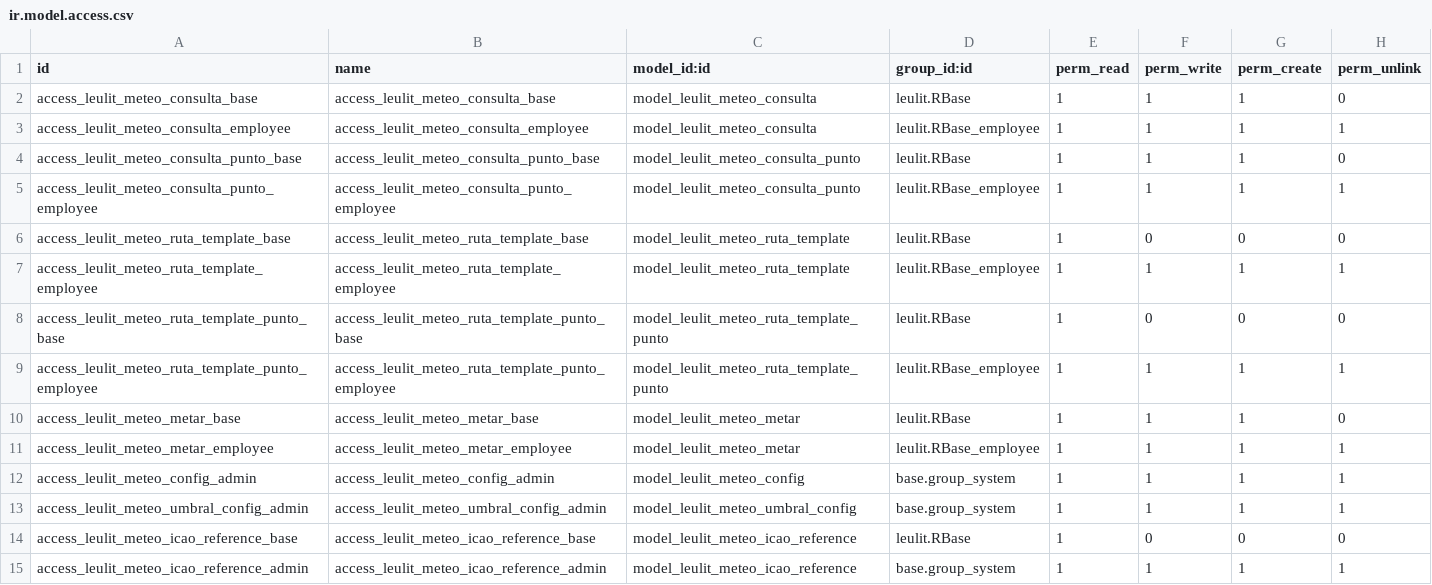
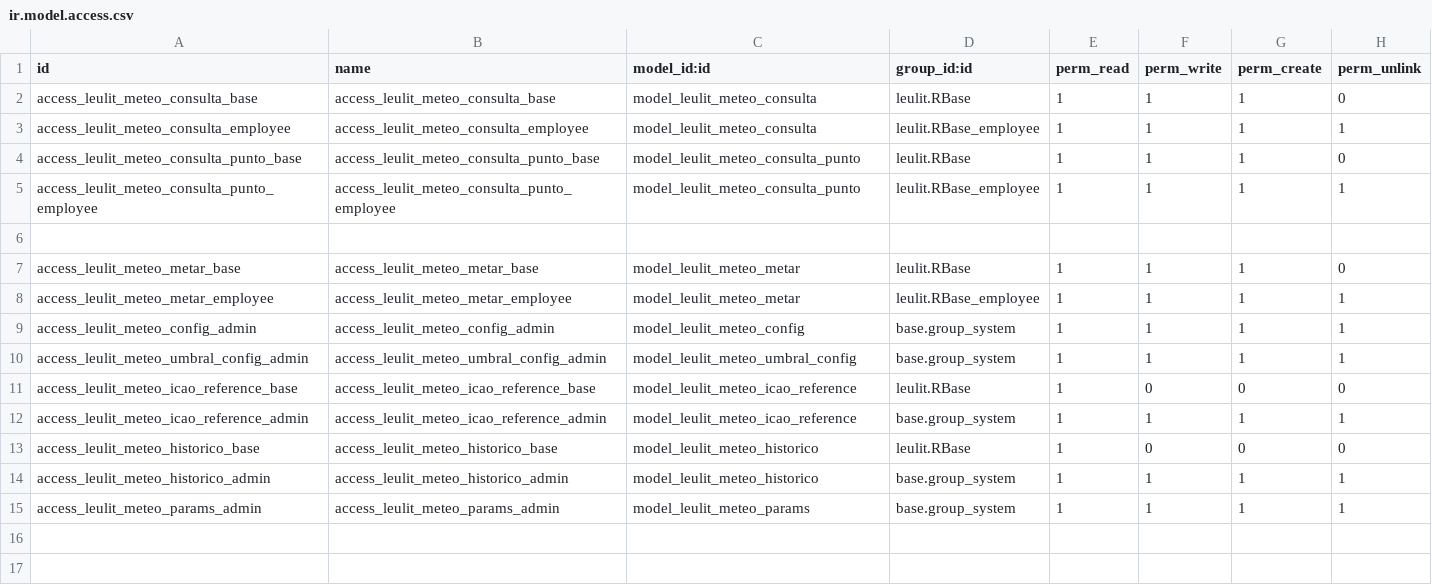
Before and after one commit to leulit/helipistas-erp-odoo-17, a CSV file: addons/leulit_meteo/security/ir.model.access.csv, drawn as a sheet.

```diff
--- a/addons/leulit_meteo/security/ir.model.access.csv
+++ b/addons/leulit_meteo/security/ir.model.access.csv
@@ -5,6 +5,3 @@ access_leulit_meteo_consulta_punto_base,access_leulit_meteo_consulta_punto_base,
 access_leulit_meteo_consulta_punto_employee,access_leulit_meteo_consulta_punto_employee,model_leulit_meteo_consulta_punto,leulit.RBase_employee,1,1,1,1
-access_leulit_meteo_ruta_template_base,access_leulit_meteo_ruta_template_base,model_leulit_meteo_ruta_template,leulit.RBase,1,0,0,0
-access_leulit_meteo_ruta_template_employee,access_leulit_meteo_ruta_template_employee,model_leulit_meteo_ruta_template,leulit.RBase_employee,1,1,1,1
-access_leulit_meteo_ruta_template_punto_base,access_leulit_meteo_ruta_template_punto_base,model_leulit_meteo_ruta_template_punto,leulit.RBase,1,0,0,0
-access_leulit_meteo_ruta_template_punto_employee,access_leulit_meteo_ruta_template_punto_employee,model_leulit_meteo_ruta_template_punto,leulit.RBase_employee,1,1,1,1
+
 access_leulit_meteo_metar_base,access_leulit_meteo_metar_base,model_leulit_meteo_metar,leulit.RBase,1,1,1,0
@@ -15 +12,4 @@ access_leulit_meteo_icao_reference_base,access_leulit_meteo_icao_reference_base,
 access_leulit_meteo_icao_reference_admin,access_leulit_meteo_icao_reference_admin,model_leulit_meteo_icao_reference,base.group_system,1,1,1,1
+access_leulit_meteo_historico_base,access_leulit_meteo_historico_base,model_leulit_meteo_historico,leulit.RBase,1,0,0,0
+access_leulit_meteo_historico_admin,access_leulit_meteo_historico_admin,model_leulit_meteo_historico,base.group_system,1,1,1,1
+access_leulit_meteo_params_admin,access_leulit_meteo_params_admin,model_leulit_meteo_params,base.group_system,1,1,1,1
```
Also changed, not shown: 17 other files.
